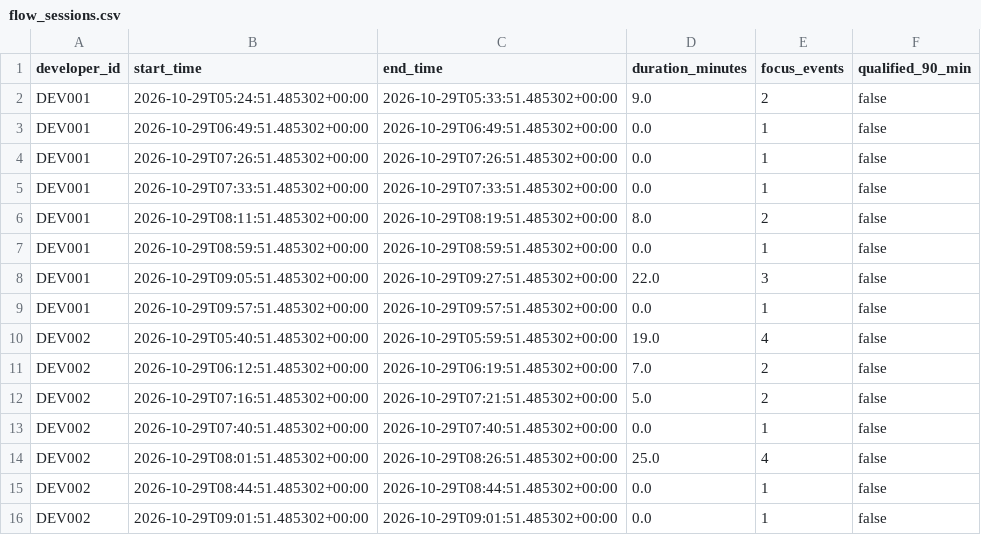
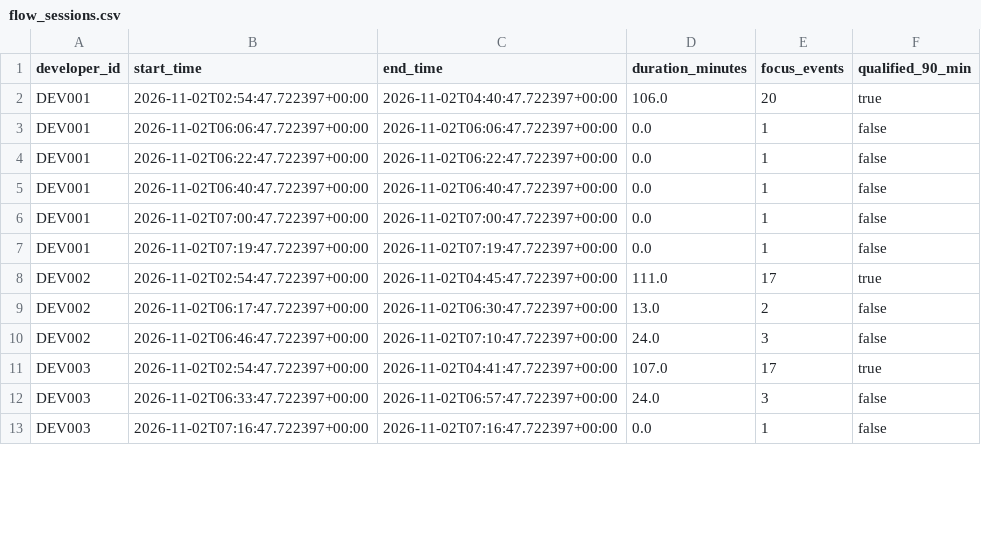
Before and after one commit to Gajendra-Datacode/CogniStream, a CSV file: data/flow_sessions.csv, drawn as a sheet; only a part is shown; the diff covers the shown part only.

```diff
--- a/data/flow_sessions.csv
+++ b/data/flow_sessions.csv
@@ -1,16 +1,13 @@
 developer_id,start_time,end_time,duration_minutes,focus_events,qualified_90_min
-DEV001,2026-10-29T05:24:51.485302+00:00,2026-10-29T05:33:51.485302+00:00,9.0,2,false
-DEV001,2026-10-29T06:49:51.485302+00:00,2026-10-29T06:49:51.485302+00:00,0.0,1,false
-DEV001,2026-10-29T07:26:51.485302+00:00,2026-10-29T07:26:51.485302+00:00,0.0,1,false
-DEV001,2026-10-29T07:33:51.485302+00:00,2026-10-29T07:33:51.485302+00:00,0.0,1,false
-DEV001,2026-10-29T08:11:51.485302+00:00,2026-10-29T08:19:51.485302+00:00,8.0,2,false
-DEV001,2026-10-29T08:59:51.485302+00:00,2026-10-29T08:59:51.485302+00:00,0.0,1,false
-DEV001,2026-10-29T09:05:51.485302+00:00,2026-10-29T09:27:51.485302+00:00,22.0,3,false
-DEV001,2026-10-29T09:57:51.485302+00:00,2026-10-29T09:57:51.485302+00:00,0.0,1,false
-DEV002,2026-10-29T05:40:51.485302+00:00,2026-10-29T05:59:51.485302+00:00,19.0,4,false
-DEV002,2026-10-29T06:12:51.485302+00:00,2026-10-29T06:19:51.485302+00:00,7.0,2,false
-DEV002,2026-10-29T07:16:51.485302+00:00,2026-10-29T07:21:51.485302+00:00,5.0,2,false
-DEV002,2026-10-29T07:40:51.485302+00:00,2026-10-29T07:40:51.485302+00:00,0.0,1,false
-DEV002,2026-10-29T08:01:51.485302+00:00,2026-10-29T08:26:51.485302+00:00,25.0,4,false
-DEV002,2026-10-29T08:44:51.485302+00:00,2026-10-29T08:44:51.485302+00:00,0.0,1,false
-DEV002,2026-10-29T09:01:51.485302+00:00,2026-10-29T09:01:51.485302+00:00,0.0,1,false
+DEV001,2026-11-02T02:54:47.722397+00:00,2026-11-02T04:40:47.722397+00:00,106.0,20,true
+DEV001,2026-11-02T06:06:47.722397+00:00,2026-11-02T06:06:47.722397+00:00,0.0,1,false
+DEV001,2026-11-02T06:22:47.722397+00:00,2026-11-02T06:22:47.722397+00:00,0.0,1,false
+DEV001,2026-11-02T06:40:47.722397+00:00,2026-11-02T06:40:47.722397+00:00,0.0,1,false
+DEV001,2026-11-02T07:00:47.722397+00:00,2026-11-02T07:00:47.722397+00:00,0.0,1,false
+DEV001,2026-11-02T07:19:47.722397+00:00,2026-11-02T07:19:47.722397+00:00,0.0,1,false
+DEV002,2026-11-02T02:54:47.722397+00:00,2026-11-02T04:45:47.722397+00:00,111.0,17,true
+DEV002,2026-11-02T06:17:47.722397+00:00,2026-11-02T06:30:47.722397+00:00,13.0,2,false
+DEV002,2026-11-02T06:46:47.722397+00:00,2026-11-02T07:10:47.722397+00:00,24.0,3,false
+DEV003,2026-11-02T02:54:47.722397+00:00,2026-11-02T04:41:47.722397+00:00,107.0,17,true
+DEV003,2026-11-02T06:33:47.722397+00:00,2026-11-02T06:57:47.722397+00:00,24.0,3,false
+DEV003,2026-11-02T07:16:47.722397+00:00,2026-11-02T07:16:47.722397+00:00,0.0,1,false
```
Also changed, not shown: 6 removed rows and 2 edited cells elsewhere in this file, data/activity_events.csv, 8 other files.
